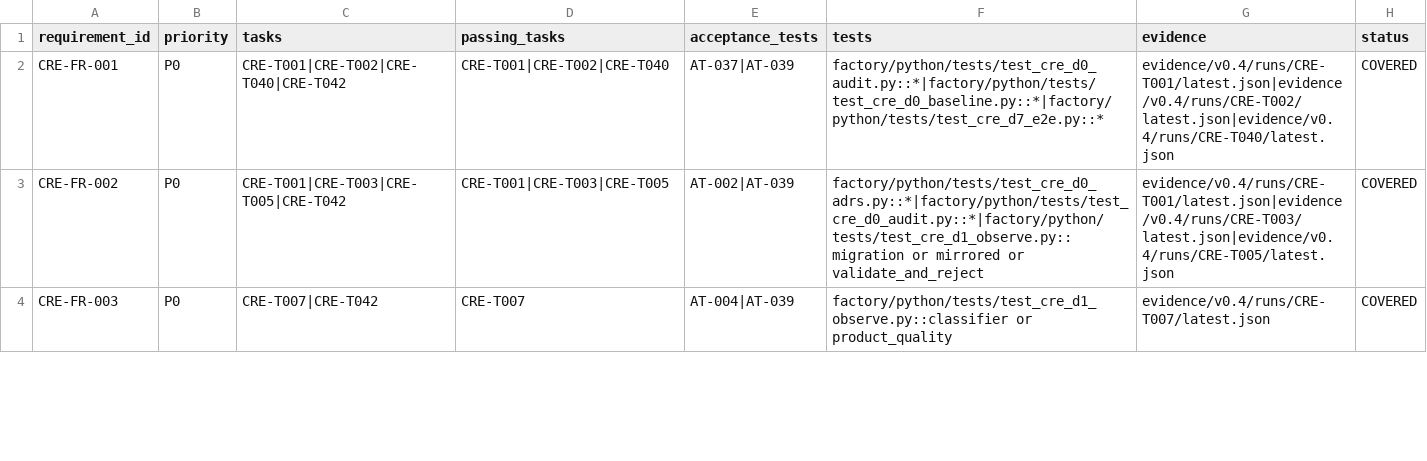
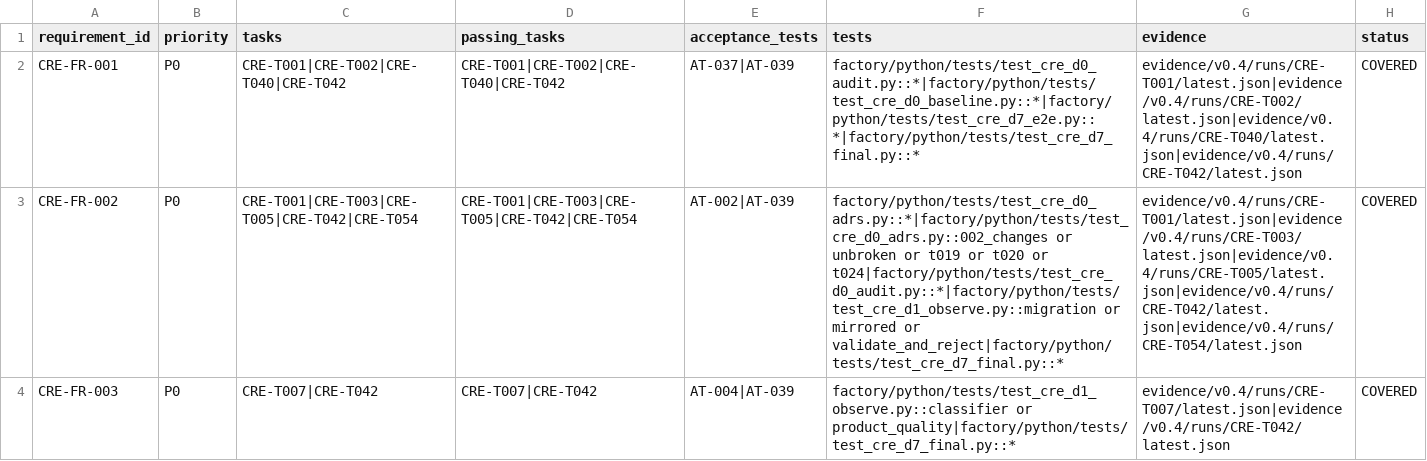
Before and after one commit to jnsagai/forge-c, a CSV file: specs/004-continuous-reliability-engineering/traceability.csv, drawn as a sheet; only a part is shown; the diff covers the shown part only; the diff names each change by its address in the sheet, - before the commit and + after, or states it on an @@ line.

```diff
--- a/specs/004-continuous-reliability-engineering/traceability.csv
+++ b/specs/004-continuous-reliability-engineering/traceability.csv
-D2 (passing_tasks): CRE-T001|CRE-T002|CRE-T040
+D2 (passing_tasks): CRE-T001|CRE-T002|CRE-T040|CRE-T042
-F2 (tests): factory/python/tests/test_cre_d0_audit.py::*|factory/python/tests/test_cre_d0_baseline.py::*|factory/python/tests/test_cre_d7_e2e.py::*
+F2 (tests): factory/python/tests/test_cre_d0_audit.py::*|factory/python/tests/test_cre_d0_baseline.py::*|factory/python/tests/test_cre_d7_e2e.py::*|factory/python/tests/test_cre_d7_final.py::*
-G2 (evidence): evidence/v0.4/runs/CRE-T001/latest.json|evidence/v0.4/runs/CRE-T002/latest.json|evidence/v0.4/runs/CRE-T040/latest.json
+G2 (evidence): evidence/v0.4/runs/CRE-T001/latest.json|evidence/v0.4/runs/CRE-T002/latest.json|evidence/v0.4/runs/CRE-T040/latest.json|evidence/v0.4/runs/CRE-T042/latest.json
-C3 (tasks): CRE-T001|CRE-T003|CRE-T005|CRE-T042
+C3 (tasks): CRE-T001|CRE-T003|CRE-T005|CRE-T042|CRE-T054
-D3 (passing_tasks): CRE-T001|CRE-T003|CRE-T005
+D3 (passing_tasks): CRE-T001|CRE-T003|CRE-T005|CRE-T042|CRE-T054
-F3 (tests): factory/python/tests/test_cre_d0_adrs.py::*|factory/python/tests/test_cre_d0_audit.py::*|factory/python/tests/test_cre_d1_observe.py::migration or mirrored or validate_and_reject
+F3 (tests): factory/python/tests/test_cre_d0_adrs.py::*|factory/python/tests/test_cre_d0_adrs.py::002_changes or unbroken or t019 or t020 or t024|factory/python/tests/test_cre_d0_audit.py::*|factory/python/tests/test_cre_d1_observe.py::migration or mirrored or validate_and_reject|factory/python/tests/test_cre_d7_final.py::*
-G3 (evidence): evidence/v0.4/runs/CRE-T001/latest.json|evidence/v0.4/runs/CRE-T003/latest.json|evidence/v0.4/runs/CRE-T005/latest.json
+G3 (evidence): evidence/v0.4/runs/CRE-T001/latest.json|evidence/v0.4/runs/CRE-T003/latest.json|evidence/v0.4/runs/CRE-T005/latest.json|evidence/v0.4/runs/CRE-T042/latest.json|evidence/v0.4/runs/CRE-T054/latest.json
-D4 (passing_tasks): CRE-T007
+D4 (passing_tasks): CRE-T007|CRE-T042
-F4 (tests): factory/python/tests/test_cre_d1_observe.py::classifier or product_quality
+F4 (tests): factory/python/tests/test_cre_d1_observe.py::classifier or product_quality|factory/python/tests/test_cre_d7_final.py::*
-G4 (evidence): evidence/v0.4/runs/CRE-T007/latest.json
+G4 (evidence): evidence/v0.4/runs/CRE-T007/latest.json|evidence/v0.4/runs/CRE-T042/latest.json
```
Also changed, not shown: 121 edited cells elsewhere in this file, 55 other files.
